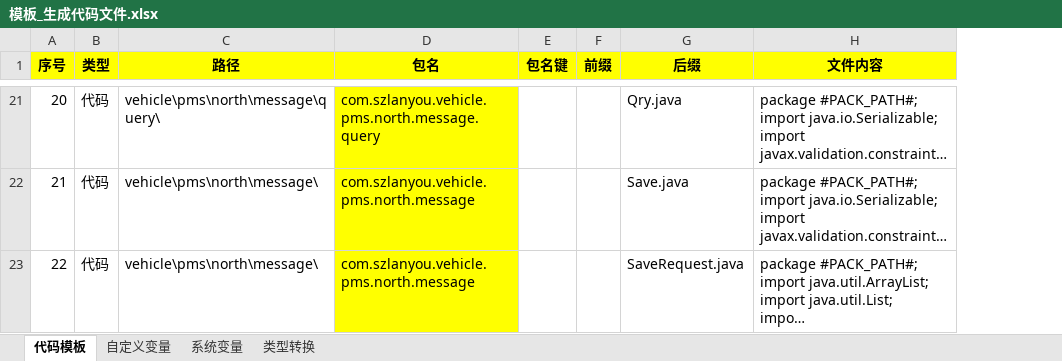
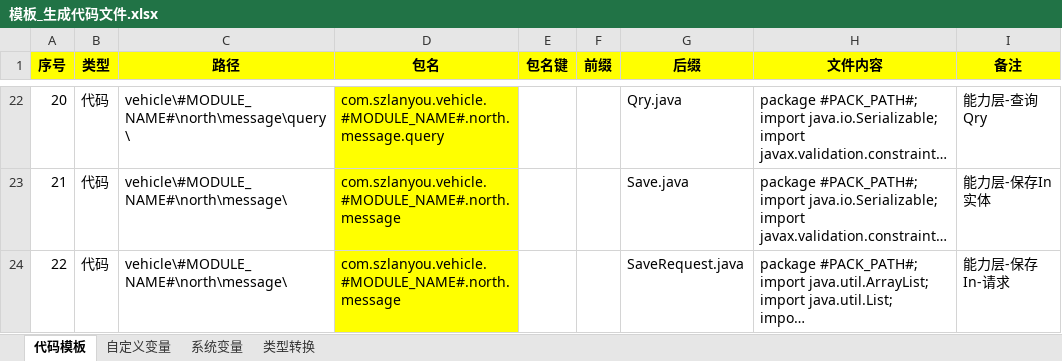
Before and after one commit to guo7892000/BreezeeCore.Net, an Excel workbook: 050_DBTool/Breezee.WorkHelper.DBTool.UI/DataTemplate/DBTool/AutoFile/模板_生成代码文件.xlsx, sheet 代码模板, drawn as a sheet; only a part is shown, gaps mark what is left out; long unchanged cells end in …; values as stored, in another font and other column widths than the file's, no borders; addresses are those after the commit; the diff covers the shown part only; the diff names each change by its address in the sheet, - before the commit and + after, or states it on an @@ line.

```diff
--- a/050_DBTool/Breezee.WorkHelper.DBTool.UI/DataTemplate/DBTool/AutoFile/模板_生成代码文件.xlsx (sheet 代码模板)
+++ b/050_DBTool/Breezee.WorkHelper.DBTool.UI/DataTemplate/DBTool/AutoFile/模板_生成代码文件.xlsx (sheet 代码模板)
+column I (备注), rows 22-24: 能力层-查询Qry | 能力层-保存In实体 | 能力层-保存In-请求
-C22 (路径): vehicle\pms\north\message\query\
+C22 (路径): vehicle\#MODULE_NAME#\north\message\query\
-D22 (包名): com.szlanyou.vehicle.pms.north.message.query
+D22 (包名): com.szlanyou.vehicle.#MODULE_NAME#.north.message.query
-C23:C24 (路径): vehicle\pms\north\message\
+C23:C24 (路径): vehicle\#MODULE_NAME#\north\message\
-D23:D24 (包名): com.szlanyou.vehicle.pms.north.message
+D23:D24 (包名): com.szlanyou.vehicle.#MODULE_NAME#.north.message
```
Also changed, not shown: 2 added rows and 58 edited cells elsewhere in this sheet, sheet 自定义变量, 4 other files.
